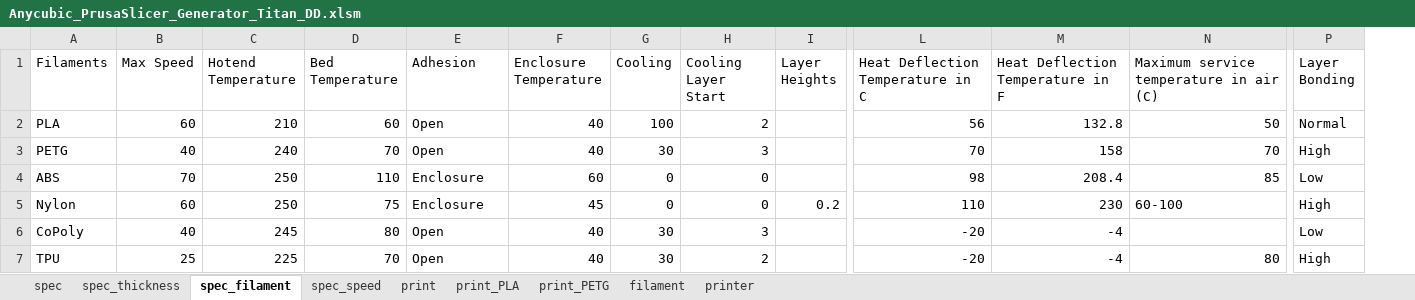
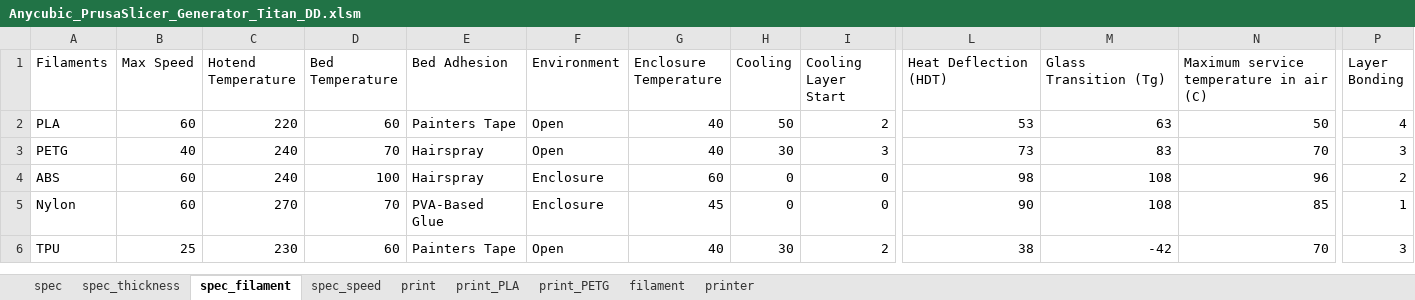
Before and after one commit to softkannan/3DPrint, an Excel workbook: slicer/anycubic/for_marlin/Anycubic_PrusaSlicer_Generator_Titan_DD/Anycubic_PrusaSlicer_Generator_Titan_DD.xlsm, sheet spec_filament, drawn as a sheet; only a part is shown, gaps mark what is left out; values as stored, in another font and other column widths than the file's, no cell formats; removed rows and columns are numbered as before the commit, all else as after; rows hold the shown columns only; the diff covers the shown part only; the diff names each change by its address in the sheet, - before the commit and + after, or states it on an @@ line.

```diff
--- a/slicer/anycubic/for_marlin/Anycubic_PrusaSlicer_Generator_Titan_DD/Anycubic_PrusaSlicer_Generator_Titan_DD.xlsm (sheet spec_filament)
+++ b/slicer/anycubic/for_marlin/Anycubic_PrusaSlicer_Generator_Titan_DD/Anycubic_PrusaSlicer_Generator_Titan_DD.xlsm (sheet spec_filament)
+column E (Bed Adhesion), rows 2-6: Painters Tape | Hairspray | Hairspray | PVA-Based Glue | Painters Tape
-column I (Layer Heights), row 5: 0.2
-F1: Adhesion
+F1: Environment
-L1: Heat Deflection Temperature in C
+L1: Heat Deflection (HDT)
-M1: Heat Deflection Temperature in F
+M1: Glass Transition (Tg)
-C2 (Hotend Temperature): 210
+C2 (Hotend Temperature): 220
-H2 (Cooling): 100
+H2 (Cooling): 50
-L2 (Heat Deflection (HDT)): 56
+L2 (Heat Deflection (HDT)): 53
-M2 (Glass Transition (Tg)): 132.8
+M2 (Glass Transition (Tg)): 63
-P2 (Layer Bonding): Normal
+P2 (Layer Bonding): 4
-L3 (Heat Deflection (HDT)): 70
+L3 (Heat Deflection (HDT)): 73
-M3 (Glass Transition (Tg)): 158
+M3 (Glass Transition (Tg)): 83
-P3 (Layer Bonding): High
+P3 (Layer Bonding): 3
-B4 (Max Speed): 70
+B4 (Max Speed): 60
-C4 (Hotend Temperature): 250
+C4 (Hotend Temperature): 240
-D4 (Bed Temperature): 110
+D4 (Bed Temperature): 100
-M4 (Glass Transition (Tg)): 208.4
+M4 (Glass Transition (Tg)): 108
-N4: 85
+N4: 96
-P4 (Layer Bonding): Low
+P4 (Layer Bonding): 2
-C5 (Hotend Temperature): 250
+C5 (Hotend Temperature): 270
-D5 (Bed Temperature): 75
+D5 (Bed Temperature): 70
-L5 (Heat Deflection (HDT)): 110
+L5 (Heat Deflection (HDT)): 90
-M5 (Glass Transition (Tg)): 230
+M5 (Glass Transition (Tg)): 108
-N5: 60-100
+N5: 85
-P5 (Layer Bonding): High
+P5 (Layer Bonding): 1
-row 6: CoPoly | 40 | 245 | 80 | Open | 40 | 30 | 3 |  | -20 | -4 |  | Low
-C6 (Hotend Temperature): 225
+C6 (Hotend Temperature): 230
-D6 (Bed Temperature): 70
+D6 (Bed Temperature): 60
-L6 (Heat Deflection (HDT)): -20
+L6 (Heat Deflection (HDT)): 38
-M6 (Glass Transition (Tg)): -4
+M6 (Glass Transition (Tg)): -42
-N6: 80
+N6: 70
-P6 (Layer Bonding): High
+P6 (Layer Bonding): 3
```
Also changed, not shown: 6 added rows and 21 edited cells elsewhere in this sheet, sheet spec_speed, sheet print_PETG, sheet filament, sheet print_PLA, cell formats, formulas that keep their value, slicer/anycubic/for_marlin/Anycubic_Cura_Generator_Titan_DD/Anycubic_Cura_Generator_Titan_DD.xlsm, 5 other files.
